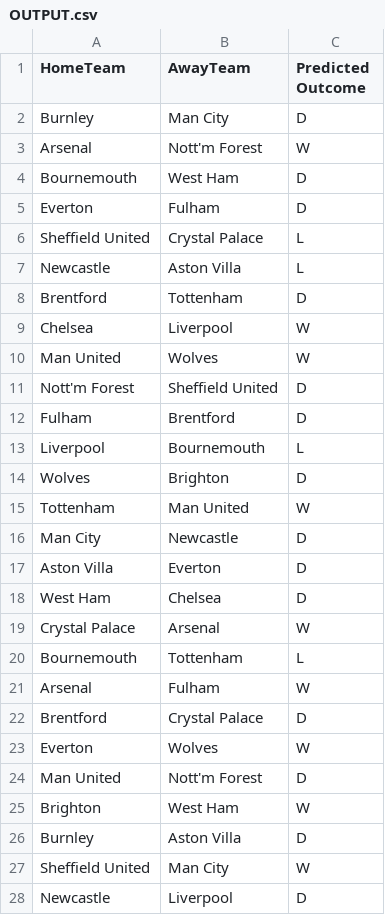
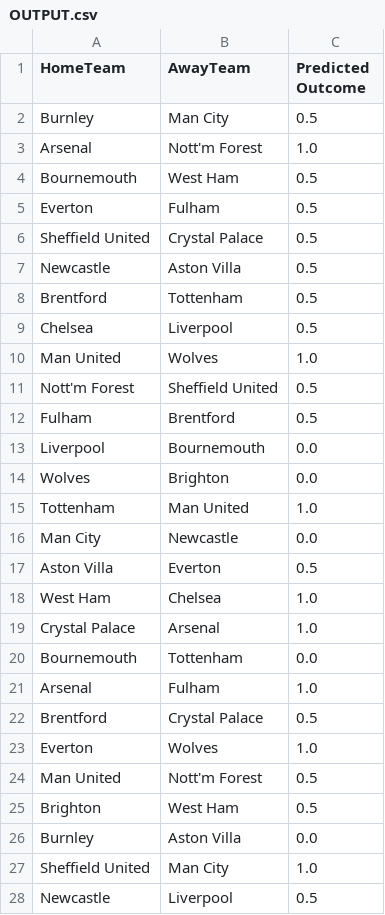
Before and after one commit to safinrashid/Predict-Premier-League, a CSV file: OUTPUT.csv, drawn as a sheet; only a part is shown; the diff covers the shown part only.

```diff
--- a/OUTPUT.csv
+++ b/OUTPUT.csv
@@ -1,28 +1,28 @@
 HomeTeam,AwayTeam,Predicted Outcome
-Burnley,Man City,D
-Arsenal,Nott'm Forest,W
-Bournemouth,West Ham,D
-Everton,Fulham,D
-Sheffield United,Crystal Palace,L
-Newcastle,Aston Villa,L
-Brentford,Tottenham,D
-Chelsea,Liverpool,W
-Man United,Wolves,W
-Nott'm Forest,Sheffield United,D
-Fulham,Brentford,D
-Liverpool,Bournemouth,L
-Wolves,Brighton,D
-Tottenham,Man United,W
-Man City,Newcastle,D
-Aston Villa,Everton,D
-West Ham,Chelsea,D
-Crystal Palace,Arsenal,W
-Bournemouth,Tottenham,L
-Arsenal,Fulham,W
-Brentford,Crystal Palace,D
-Everton,Wolves,W
-Man United,Nott'm Forest,D
-Brighton,West Ham,W
-Burnley,Aston Villa,D
-Sheffield United,Man City,W
-Newcastle,Liverpool,D
+Burnley,Man City,0.5
+Arsenal,Nott'm Forest,1.0
+Bournemouth,West Ham,0.5
+Everton,Fulham,0.5
+Sheffield United,Crystal Palace,0.5
+Newcastle,Aston Villa,0.5
+Brentford,Tottenham,0.5
+Chelsea,Liverpool,0.5
+Man United,Wolves,1.0
+Nott'm Forest,Sheffield United,0.5
+Fulham,Brentford,0.5
+Liverpool,Bournemouth,0.0
+Wolves,Brighton,0.0
+Tottenham,Man United,1.0
+Man City,Newcastle,0.0
+Aston Villa,Everton,0.5
+West Ham,Chelsea,1.0
+Crystal Palace,Arsenal,1.0
+Bournemouth,Tottenham,0.0
+Arsenal,Fulham,1.0
+Brentford,Crystal Palace,0.5
+Everton,Wolves,1.0
+Man United,Nott'm Forest,0.5
+Brighton,West Ham,0.5
+Burnley,Aston Villa,0.0
+Sheffield United,Man City,1.0
+Newcastle,Liverpool,0.5
```
Also changed, not shown: 90 edited cells elsewhere in this file, catboost_info/learn_error.tsv, catboost_info/time_left.tsv, 7 other files.
